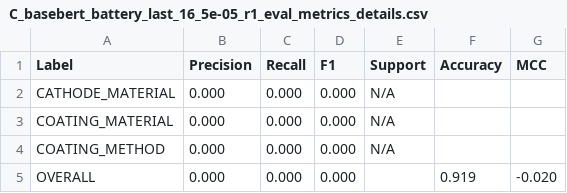
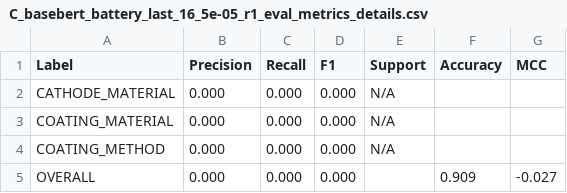
Before and after one commit to jspencermorris/chem_ner, a CSV file: data/interim/C_basebert_battery_last_16_5e-05_r1_eval_metrics_details.csv, drawn as a sheet.

Commit message:
updating C_basebert_battery_last_16_5e-05_r1_eval_metrics_details.csv

```diff
--- a/data/interim/C_basebert_battery_last_16_5e-05_r1_eval_metrics_details.csv
+++ b/data/interim/C_basebert_battery_last_16_5e-05_r1_eval_metrics_details.csv
@@ -4,2 +4,2 @@ COATING_MATERIAL,0.000,0.000,0.000,N/A,,
 COATING_METHOD,0.000,0.000,0.000,N/A,,
-OVERALL,0.000,0.000,0.000,,0.919,-0.020
+OVERALL,0.000,0.000,0.000,,0.909,-0.027
```
